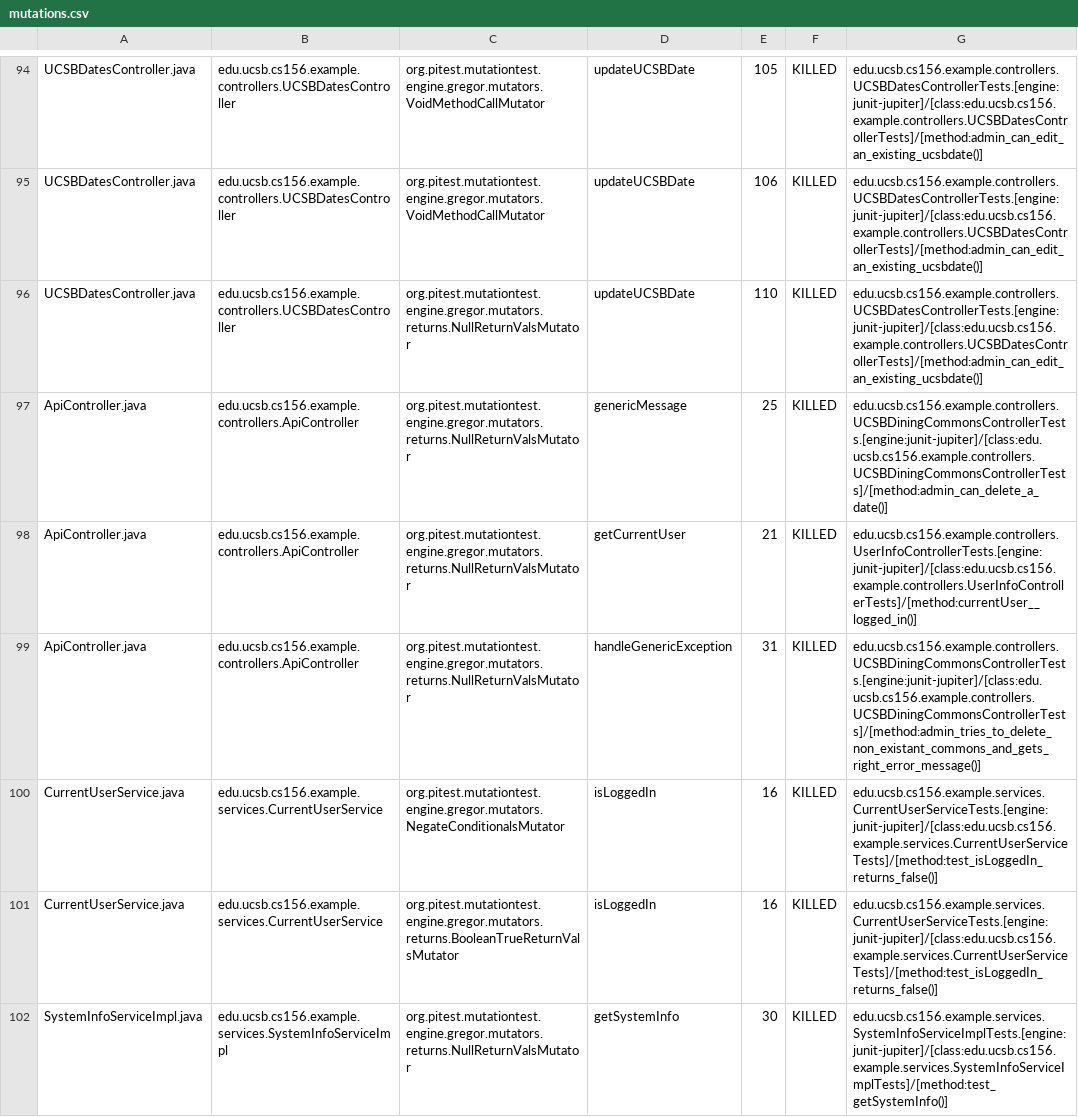
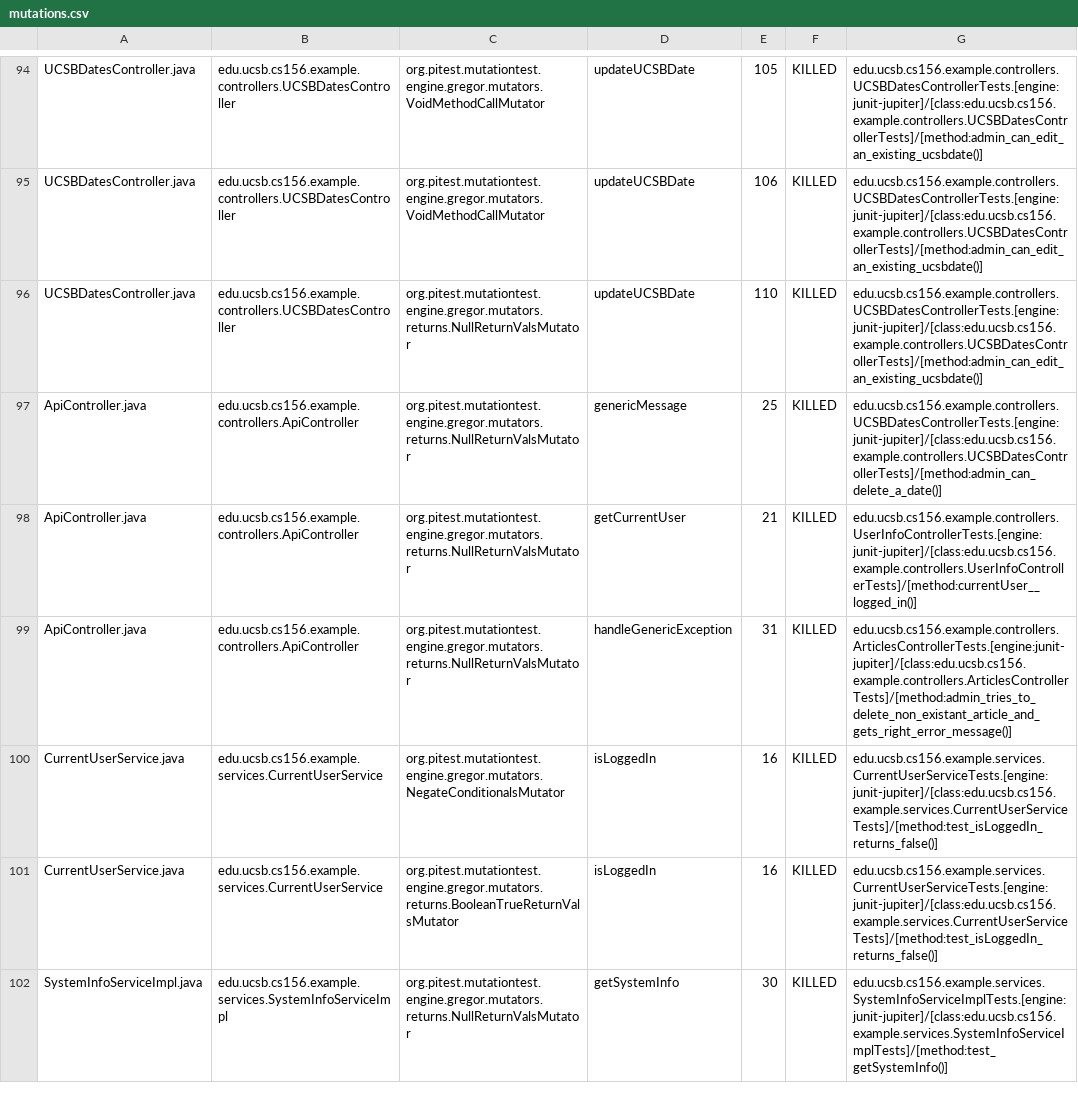
Before and after one commit to ucsb-cs156-s24/team02-s24-4pm-4, a CSV file: prs/60/pitest/mutations.csv, drawn as a sheet; only a part is shown, gaps mark what is left out.

Commit message:
Deploying to gh-pages from @ ucsb-cs156-s24/team02-s24-4pm-4@1d10c1796b12ae644d6eaaefdc9e43589f14aeba 🚀

```diff
--- a/prs/60/pitest/mutations.csv
+++ b/prs/60/pitest/mutations.csv
@@ -96,5 +96,5 @@ UCSBDatesController.java,edu.ucsb.cs156.example.controllers.UCSBDatesController,
 UCSBDatesController.java,edu.ucsb.cs156.example.controllers.UCSBDatesController,org.pitest.mutationtest.engine.gregor.mutators.returns.NullReturnValsMutator,updateUCSBDate,110,KILLED,edu.ucsb.cs156.example.controllers.UCSBDatesControllerTests.[engine:junit-jupiter]/[class:edu.ucsb.cs156.example.controllers.UCSBDatesControllerTests]/[method:admin_can_edit_an_existing_ucsbdate()]
-ApiController.java,edu.ucsb.cs156.example.controllers.ApiController,org.pitest.mutationtest.engine.gregor.mutators.returns.NullReturnValsMutator,genericMessage,25,KILLED,edu.ucsb.cs156.example.controllers.UCSBDiningCommonsControllerTests.[engine:junit-jupiter]/[class:edu.ucsb.cs156.example.controllers.UCSBDiningCommonsControllerTests]/[method:admin_can_delete_a_date()]
+ApiController.java,edu.ucsb.cs156.example.controllers.ApiController,org.pitest.mutationtest.engine.gregor.mutators.returns.NullReturnValsMutator,genericMessage,25,KILLED,edu.ucsb.cs156.example.controllers.UCSBDatesControllerTests.[engine:junit-jupiter]/[class:edu.ucsb.cs156.example.controllers.UCSBDatesControllerTests]/[method:admin_can_delete_a_date()]
 ApiController.java,edu.ucsb.cs156.example.controllers.ApiController,org.pitest.mutationtest.engine.gregor.mutators.returns.NullReturnValsMutator,getCurrentUser,21,KILLED,edu.ucsb.cs156.example.controllers.UserInfoControllerTests.[engine:junit-jupiter]/[class:edu.ucsb.cs156.example.controllers.UserInfoControllerTests]/[method:currentUser__logged_in()]
-ApiController.java,edu.ucsb.cs156.example.controllers.ApiController,org.pitest.mutationtest.engine.gregor.mutators.returns.NullReturnValsMutator,handleGenericException,31,KILLED,edu.ucsb.cs156.example.controllers.UCSBDiningCommonsControllerTests.[engine:junit-jupiter]/[class:edu.ucsb.cs156.example.controllers.UCSBDiningCommonsControllerTests]/[method:admin_tries_to_delete_non_existant_commons_and_gets_right_error_message()]
+ApiController.java,edu.ucsb.cs156.example.controllers.ApiController,org.pitest.mutationtest.engine.gregor.mutators.returns.NullReturnValsMutator,handleGenericException,31,KILLED,edu.ucsb.cs156.example.controllers.ArticlesControllerTests.[engine:junit-jupiter]/[class:edu.ucsb.cs156.example.controllers.ArticlesControllerTests]/[method:admin_tries_to_delete_non_existant_article_and_gets_right_error_message()]
 CurrentUserService.java,edu.ucsb.cs156.example.services.CurrentUserService,org.pitest.mutationtest.engine.gregor.mutators.NegateConditionalsMutator,isLoggedIn,16,KILLED,edu.ucsb.cs156.example.services.CurrentUserServiceTests.[engine:junit-jupiter]/[class:edu.ucsb.cs156.example.services.CurrentUserServiceTests]/[method:test_isLoggedIn_returns_false()]
```
Also changed, not shown: 14 other files.
